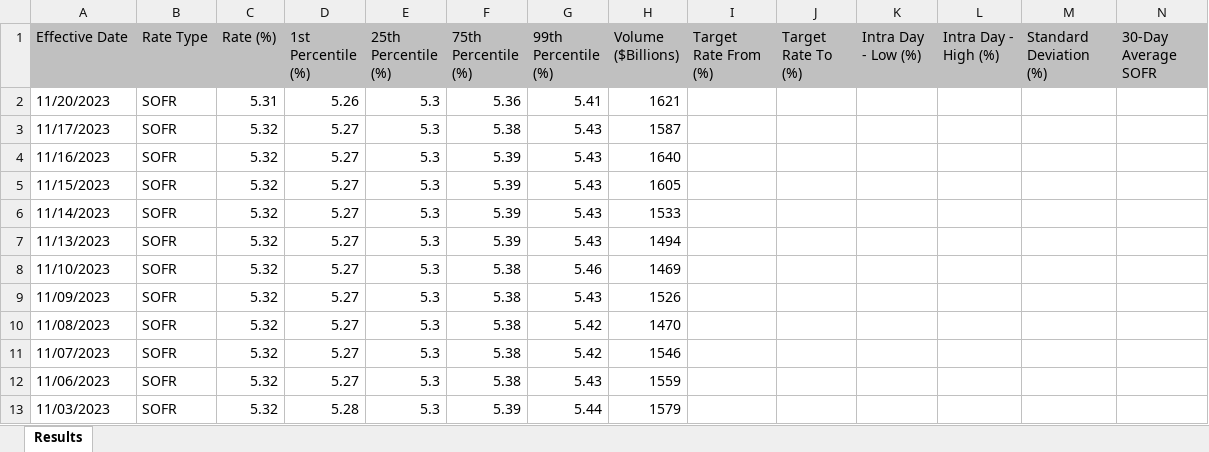
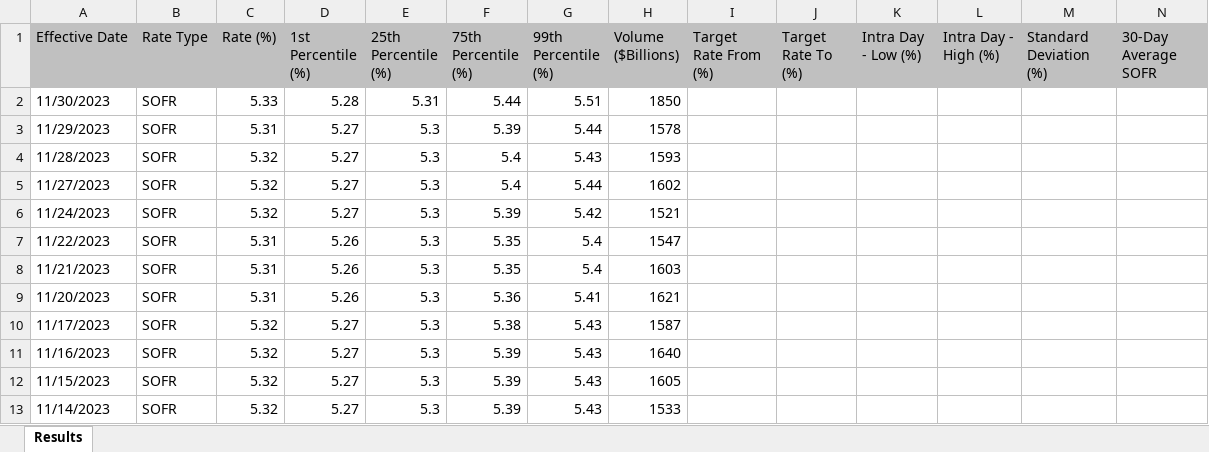
Before and after one commit to kilowiski/qf634_proj, an Excel workbook: data/sofrdaily.xlsx, sheet Results, drawn as a sheet; only a part is shown; the shorter side is filled out with more unchanged rows; values as stored, in another font and other column widths than the file's, no borders; rows hold the shown columns only; the diff names each change by its address in the sheet, - before the commit and + after, or states it on an @@ line.

Commit message:
update data

```diff
--- a/data/sofrdaily.xlsx (sheet Results)
+++ b/data/sofrdaily.xlsx (sheet Results)
+row 2: 11/30/2023 | SOFR | 5.33 | 5.28 | 5.31 | 5.44 | 5.51 | 1850
+row 3: 11/29/2023 | SOFR | 5.31 | 5.27 | 5.3 | 5.39 | 5.44 | 1578
+row 4: 11/28/2023 | SOFR | 5.32 | 5.27 | 5.3 | 5.4 | 5.43 | 1593
+row 5: 11/27/2023 | SOFR | 5.32 | 5.27 | 5.3 | 5.4 | 5.44 | 1602
+row 6: 11/24/2023 | SOFR | 5.32 | 5.27 | 5.3 | 5.39 | 5.42 | 1521
+row 7: 11/22/2023 | SOFR | 5.31 | 5.26 | 5.3 | 5.35 | 5.4 | 1547
+row 8: 11/21/2023 | SOFR | 5.31 | 5.26 | 5.3 | 5.35 | 5.4 | 1603
```
